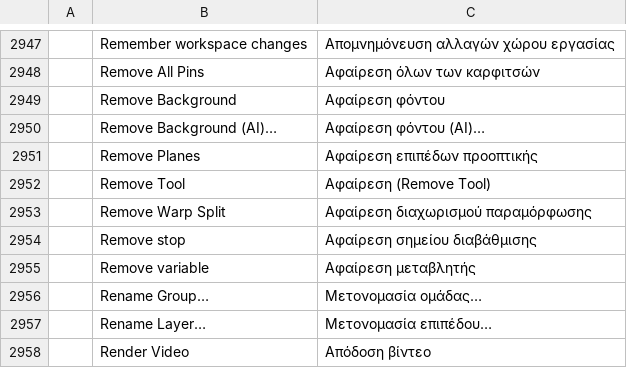
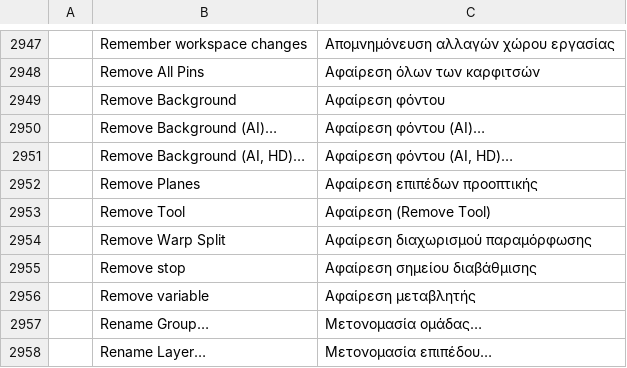
Before and after one commit to Gotya-OFFCIAL/photocraft, a TSV file: crates/ui-egui/src/i18n/el.tsv, drawn as a sheet; only a part is shown, gaps mark what is left out; the shorter side is filled out with more unchanged rows.

```diff
--- a/crates/ui-egui/src/i18n/el.tsv
+++ b/crates/ui-egui/src/i18n/el.tsv
@@ -2950,2 +2950,3 @@
 	Remove Background (AI)…	Αφαίρεση φόντου (AI)…
+	Remove Background (AI, HD)…	Αφαίρεση φόντου (AI, HD)…
 	Remove Planes	Αφαίρεση επιπέδων προοπτικής
```
Also changed, not shown: crates/ui-egui/src/i18n/de.tsv, crates/ui-egui/src/i18n/hu.tsv, 7 other files.
